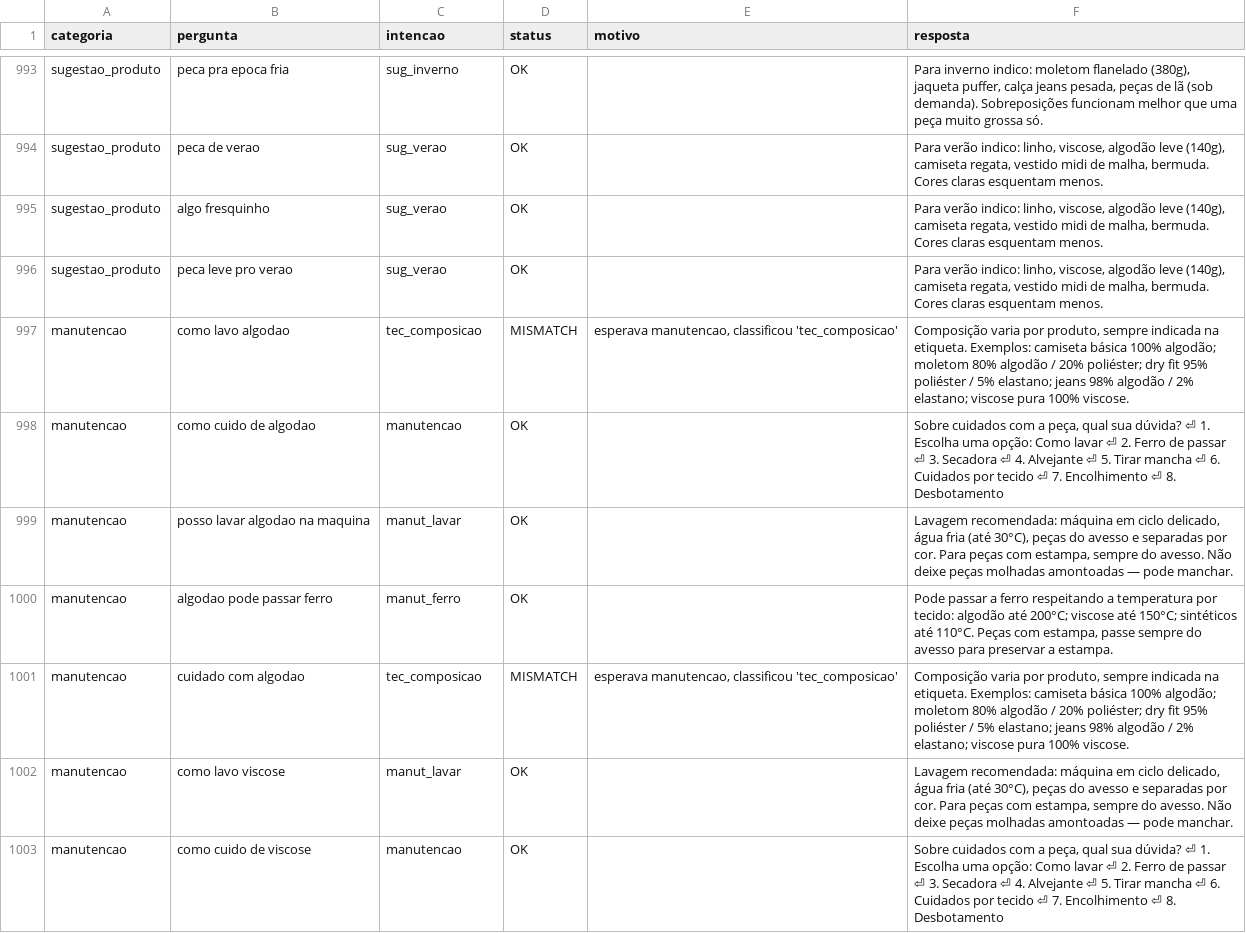
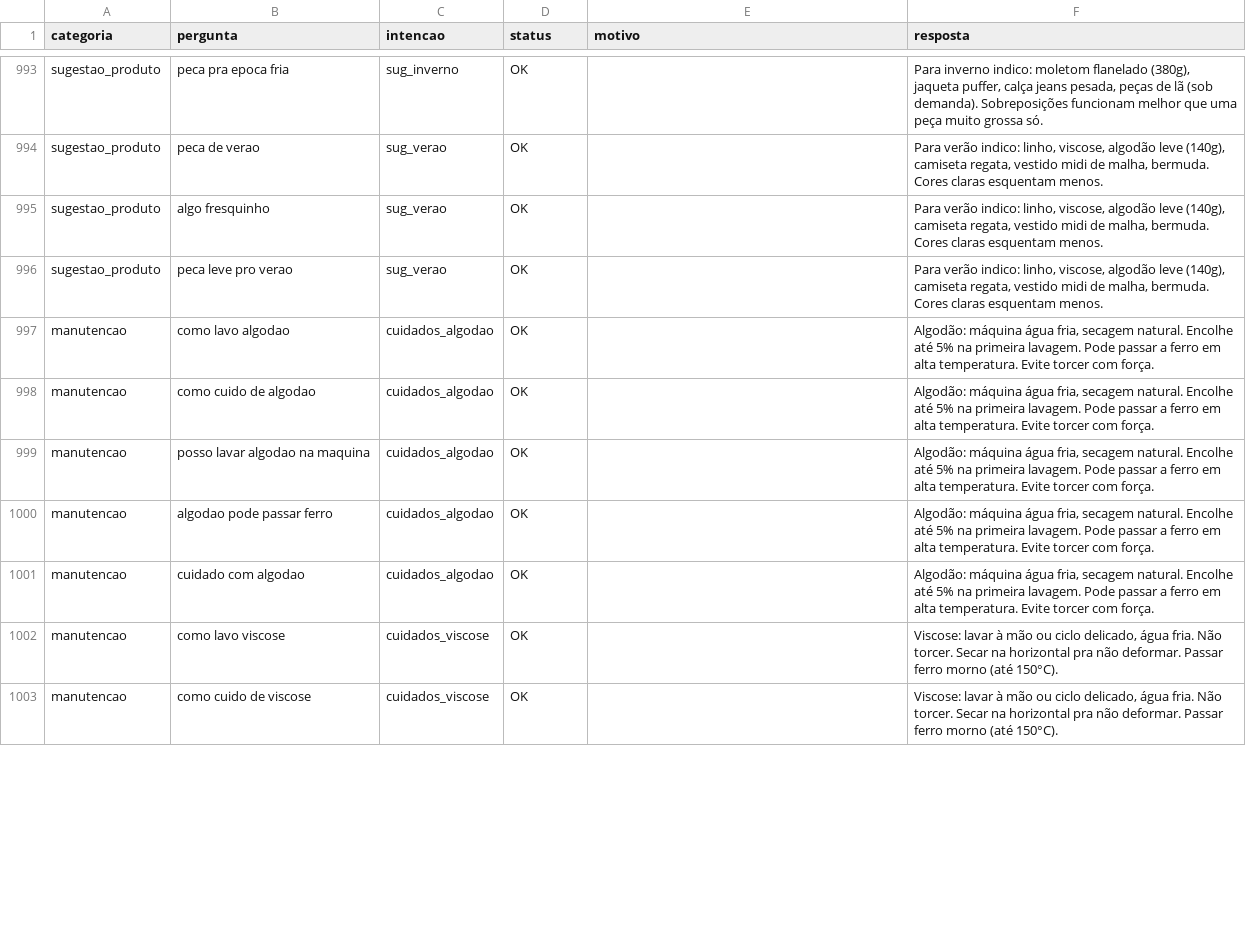
Before and after one commit to alisson1damasceno-hub/fashion_flow_bot, a CSV file: testes_bateria/resultados.csv, drawn as a sheet; only a part is shown, gaps mark what is left out; the diff covers the shown part only.

```diff
--- a/testes_bateria/resultados.csv
+++ b/testes_bateria/resultados.csv
@@ -996,8 +996,8 @@ sugestao_produto,algo fresquinho,sug_verao,OK,,"Para verão indico: linho, visco
 sugestao_produto,peca leve pro verao,sug_verao,OK,,"Para verão indico: linho, viscose, algodão leve (140g), camiseta regata, vestido midi de malha, bermuda. Cores claras esquentam menos."
-manutencao,como lavo algodao,tec_composicao,MISMATCH,"esperava manutencao, classificou 'tec_composicao'","Composição varia por produto, sempre indicada na etiqueta. Exemplos: camiseta básica 100% algodão; moletom 80% algodão / 20% poliéster; dry fit 95% poliéster / 5% elastano; jeans 98% algodão / 2% elastano; viscose pura 100% viscose."
-manutencao,como cuido de algodao,manutencao,OK,,"Sobre cuidados com a peça, qual sua dúvida? ⏎   1. Escolha uma opção: Como lavar ⏎   2. Ferro de passar ⏎   3. Secadora ⏎   4. Alvejante ⏎   5. Tirar mancha ⏎   6. Cuidados por tecido ⏎   7. Encolhimento ⏎   8. Desbotamento"
-manutencao,posso lavar algodao na maquina,manut_lavar,OK,,"Lavagem recomendada: máquina em ciclo delicado, água fria (até 30°C), peças do avesso e separadas por cor. Para peças com estampa, sempre do avesso. Não deixe peças molhadas amontoadas — pode manchar."
-manutencao,algodao pode passar ferro,manut_ferro,OK,,"Pode passar a ferro respeitando a temperatura por tecido: algodão até 200°C; viscose até 150°C; sintéticos até 110°C. Peças com estampa, passe sempre do avesso para preservar a estampa."
-manutencao,cuidado com algodao,tec_composicao,MISMATCH,"esperava manutencao, classificou 'tec_composicao'","Composição varia por produto, sempre indicada na etiqueta. Exemplos: camiseta básica 100% algodão; moletom 80% algodão / 20% poliéster; dry fit 95% poliéster / 5% elastano; jeans 98% algodão / 2% elastano; viscose pura 100% viscose."
-manutencao,como lavo viscose,manut_lavar,OK,,"Lavagem recomendada: máquina em ciclo delicado, água fria (até 30°C), peças do avesso e separadas por cor. Para peças com estampa, sempre do avesso. Não deixe peças molhadas amontoadas — pode manchar."
-manutencao,como cuido de viscose,manutencao,OK,,"Sobre cuidados com a peça, qual sua dúvida? ⏎   1. Escolha uma opção: Como lavar ⏎   2. Ferro de passar ⏎   3. Secadora ⏎   4. Alvejante ⏎   5. Tirar mancha ⏎   6. Cuidados por tecido ⏎   7. Encolhimento ⏎   8. Desbotamento"
+manutencao,como lavo algodao,cuidados_algodao,OK,,"Algodão: máquina água fria, secagem natural. Encolhe até 5% na primeira lavagem. Pode passar a ferro em alta temperatura. Evite torcer com força."
+manutencao,como cuido de algodao,cuidados_algodao,OK,,"Algodão: máquina água fria, secagem natural. Encolhe até 5% na primeira lavagem. Pode passar a ferro em alta temperatura. Evite torcer com força."
+manutencao,posso lavar algodao na maquina,cuidados_algodao,OK,,"Algodão: máquina água fria, secagem natural. Encolhe até 5% na primeira lavagem. Pode passar a ferro em alta temperatura. Evite torcer com força."
+manutencao,algodao pode passar ferro,cuidados_algodao,OK,,"Algodão: máquina água fria, secagem natural. Encolhe até 5% na primeira lavagem. Pode passar a ferro em alta temperatura. Evite torcer com força."
+manutencao,cuidado com algodao,cuidados_algodao,OK,,"Algodão: máquina água fria, secagem natural. Encolhe até 5% na primeira lavagem. Pode passar a ferro em alta temperatura. Evite torcer com força."
+manutencao,como lavo viscose,cuidados_viscose,OK,,"Viscose: lavar à mão ou ciclo delicado, água fria. Não torcer. Secar na horizontal pra não deformar. Passar ferro morno (até 150°C)."
+manutencao,como cuido de viscose,cuidados_viscose,OK,,"Viscose: lavar à mão ou ciclo delicado, água fria. Não torcer. Secar na horizontal pra não deformar. Passar ferro morno (até 150°C)."
```
Also changed, not shown: 150 edited cells elsewhere in this file, 2 other files.
